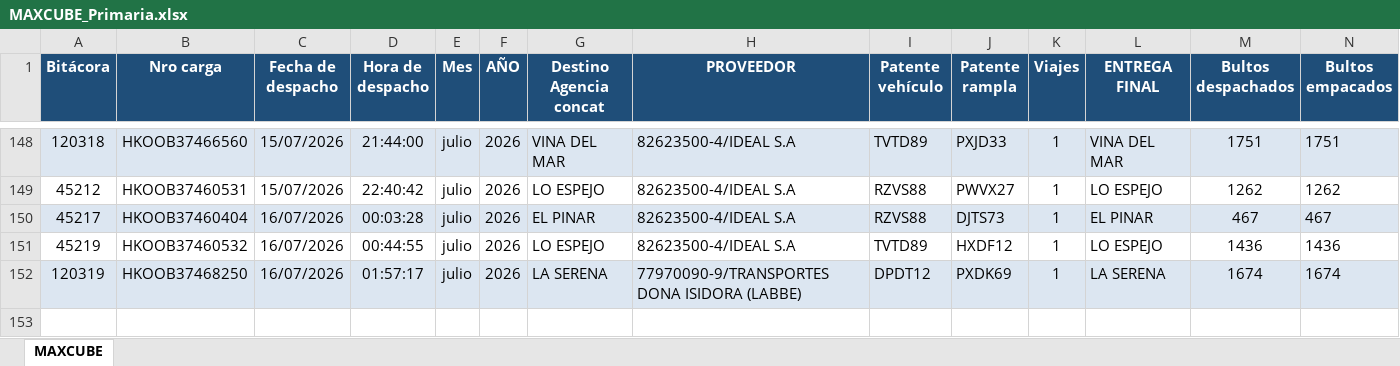
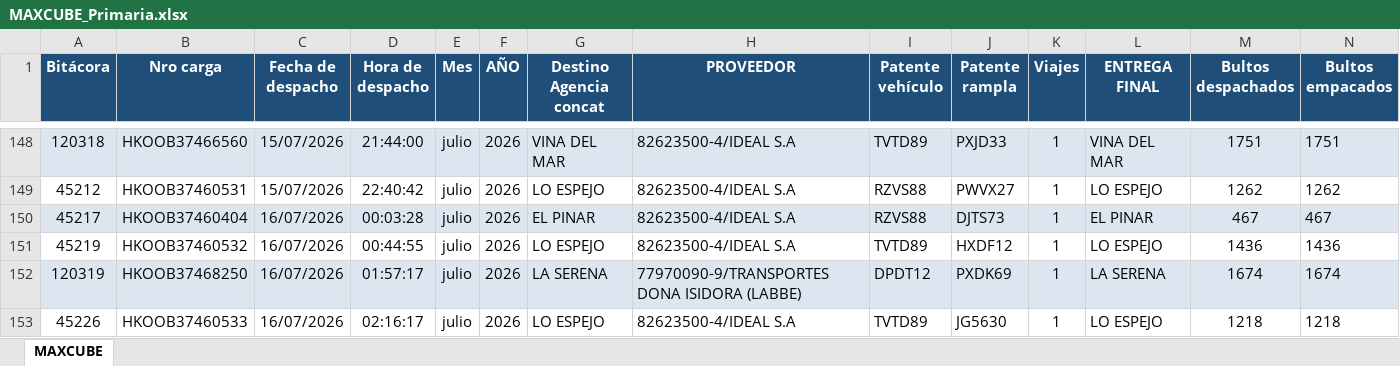
Before and after one commit to ErhickDiaz/COPIA-DASHBOARD_STREAMLIT_LOGISTIC, an Excel workbook: data/MAXCUBE_Primaria.xlsx, sheet MAXCUBE, drawn as a sheet; only a part is shown, gaps mark what is left out; values as stored, in another font and other column widths than the file's, no borders; rows hold the shown columns only; the diff names each change by its address in the sheet, - before the commit and + after, or states it on an @@ line.

Commit message:
Actualización 2026-07-16 02:35:33.157394

```diff
--- a/data/MAXCUBE_Primaria.xlsx (sheet MAXCUBE)
+++ b/data/MAXCUBE_Primaria.xlsx (sheet MAXCUBE)
+row 153: 45226 | HKOOB37460533 | 16/07/2026 | 02:16:17 | julio | 2026 | LO ESPEJO | 82623500-4/IDEAL S.A | TVTD89 | JG5630 | 1 | LO ESPEJO | 1218 | 1218
```
